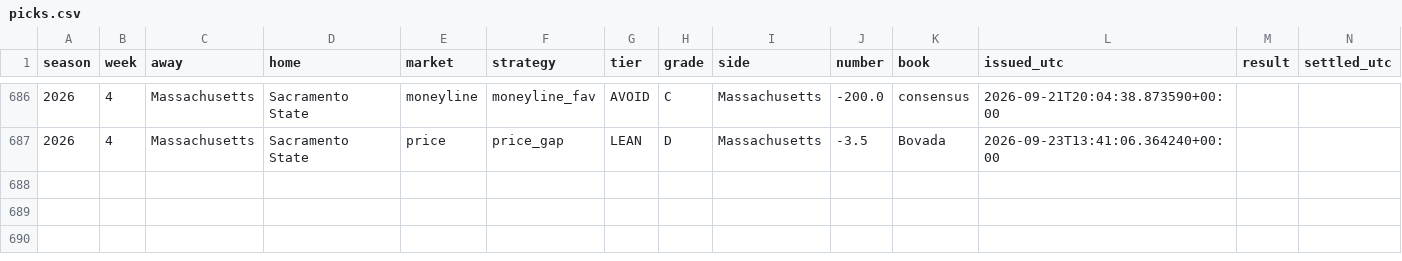
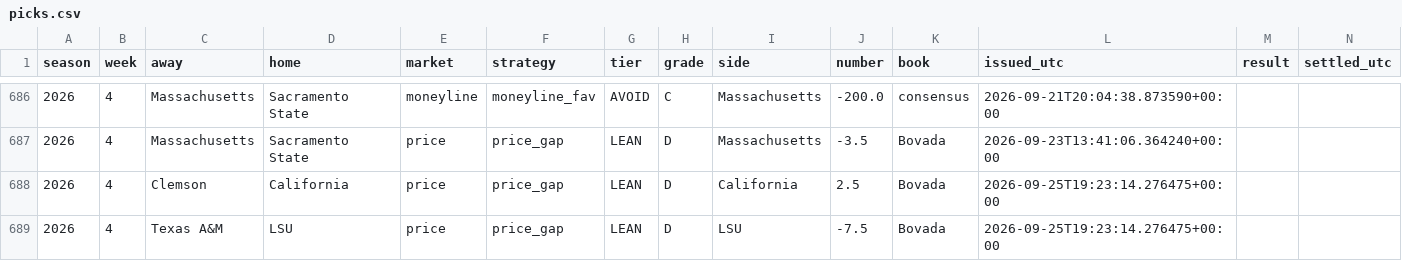
Before and after one commit to fourty2se7en/cfb-card, a CSV file: docs/picks.csv, drawn as a sheet; only a part is shown, gaps mark what is left out.

```diff
--- a/docs/picks.csv
+++ b/docs/picks.csv
@@ -687 +687,3 @@ season,week,away,home,market,strategy,tier,grade,side,number,book,issued_utc,res
 2026,4,Massachusetts,Sacramento State,price,price_gap,LEAN,D,Massachusetts,-3.5,Bovada,2026-09-23T13:41:06.364240+00:00,,
+2026,4,Clemson,California,price,price_gap,LEAN,D,California,2.5,Bovada,2026-09-25T19:23:14.276475+00:00,,
+2026,4,Texas A&M,LSU,price,price_gap,LEAN,D,LSU,-7.5,Bovada,2026-09-25T19:23:14.276475+00:00,,
```
Also changed, not shown: scripts/data/games.csv, scripts/data/odds_api.csv, 6 other files.
